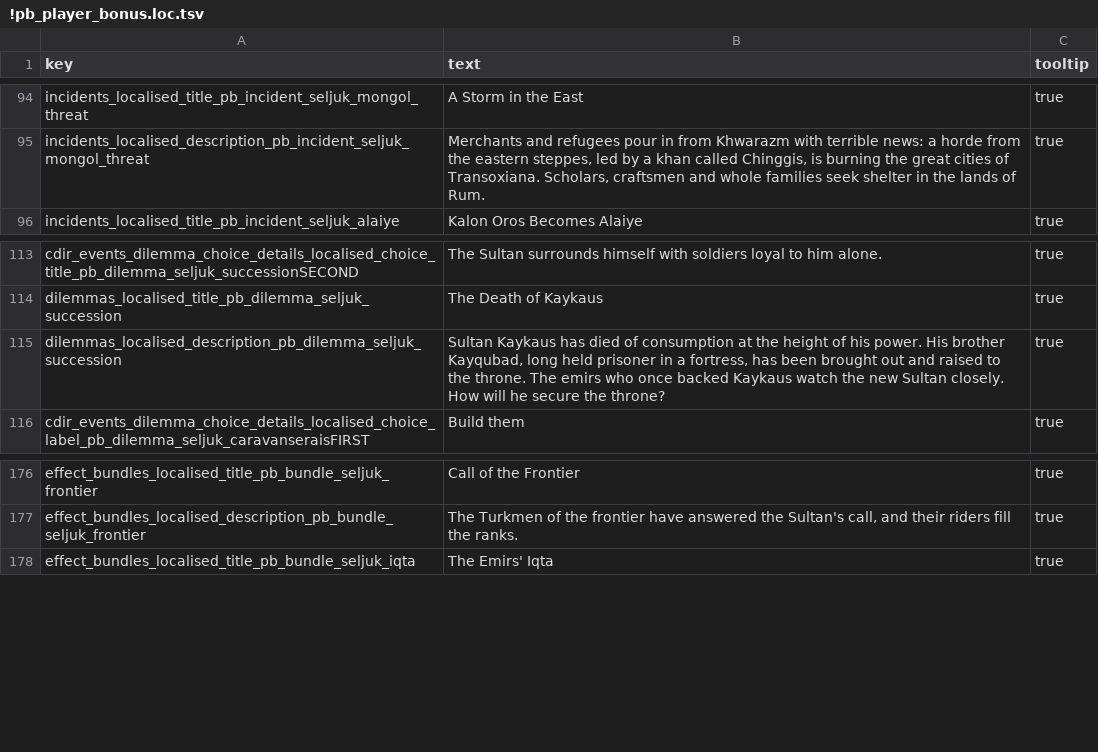
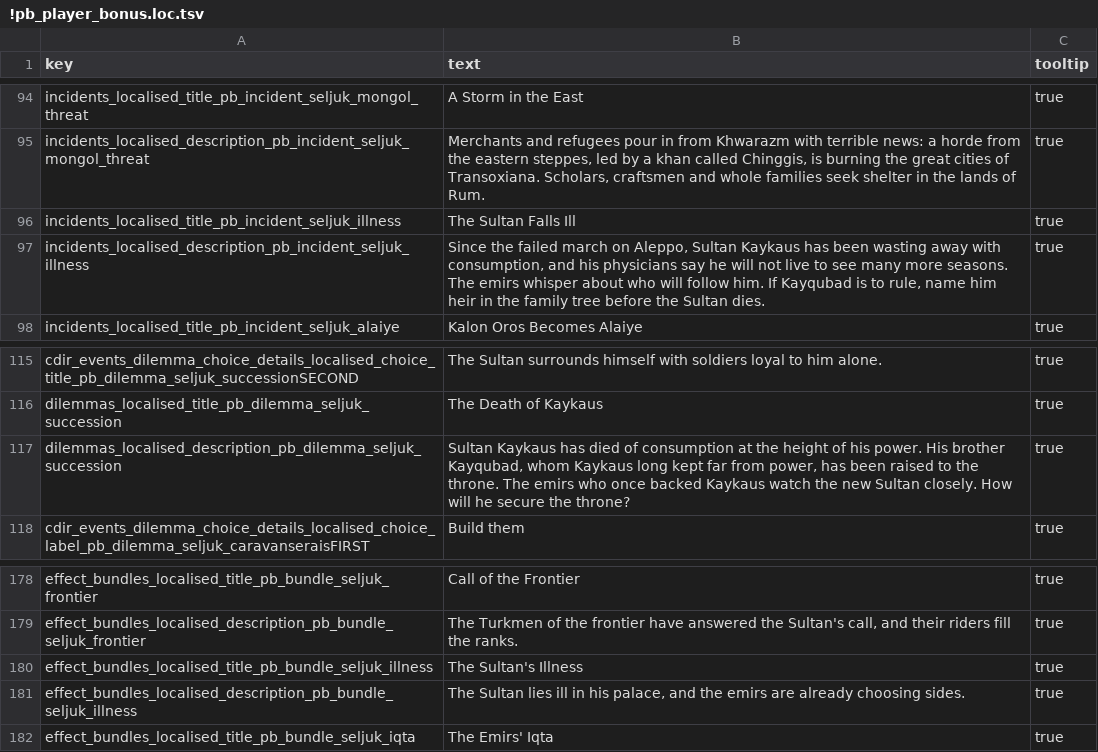
Before and after one commit to mustafadgncy66-max/myrepo, a TSV file: MK1212_OyuncuBonus/tsv/text/db/!pb_player_bonus.loc.tsv, drawn as a sheet; only a part is shown, gaps mark what is left out.

```diff
--- a/MK1212_OyuncuBonus/tsv/text/db/!pb_player_bonus.loc.tsv
+++ b/MK1212_OyuncuBonus/tsv/text/db/!pb_player_bonus.loc.tsv
@@ -95,2 +95,4 @@ incidents_localised_title_pb_incident_seljuk_mongol_threat	A Storm in the East	t
 incidents_localised_description_pb_incident_seljuk_mongol_threat	Merchants and refugees pour in from Khwarazm with terrible news: a horde from the eastern steppes, led by a khan called Chinggis, is burning the great cities of Transoxiana. Scholars, craftsmen and whole families seek shelter in the lands of Rum.	true
+incidents_localised_title_pb_incident_seljuk_illness	The Sultan Falls Ill	true
+incidents_localised_description_pb_incident_seljuk_illness	Since the failed march on Aleppo, Sultan Kaykaus has been wasting away with consumption, and his physicians say he will not live to see many more seasons. The emirs whisper about who will follow him. If Kayqubad is to rule, name him heir in the family tree before the Sultan dies.	true
 incidents_localised_title_pb_incident_seljuk_alaiye	Kalon Oros Becomes Alaiye	true
@@ -114,3 +116,3 @@ cdir_events_dilemma_choice_details_localised_choice_title_pb_dilemma_seljuk_succ
 dilemmas_localised_title_pb_dilemma_seljuk_succession	The Death of Kaykaus	true
-dilemmas_localised_description_pb_dilemma_seljuk_succession	Sultan Kaykaus has died of consumption at the height of his power. His brother Kayqubad, long held prisoner in a fortress, has been brought out and raised to the throne. The emirs who once backed Kaykaus watch the new Sultan closely. How will he secure the throne?	true
+dilemmas_localised_description_pb_dilemma_seljuk_succession	Sultan Kaykaus has died of consumption at the height of his power. His brother Kayqubad, whom Kaykaus long kept far from power, has been raised to the throne. The emirs who once backed Kaykaus watch the new Sultan closely. How will he secure the throne?	true
 cdir_events_dilemma_choice_details_localised_choice_label_pb_dilemma_seljuk_caravanseraisFIRST	Build them	true
@@ -177,2 +179,4 @@ effect_bundles_localised_title_pb_bundle_seljuk_frontier	Call of the Frontier	tr
 effect_bundles_localised_description_pb_bundle_seljuk_frontier	The Turkmen of the frontier have answered the Sultan's call, and their riders fill the ranks.	true
+effect_bundles_localised_title_pb_bundle_seljuk_illness	The Sultan's Illness	true
+effect_bundles_localised_description_pb_bundle_seljuk_illness	The Sultan lies ill in his palace, and the emirs are already choosing sides.	true
 effect_bundles_localised_title_pb_bundle_seljuk_iqta	The Emirs' Iqta	true
```
Also changed, not shown: MK1212_OyuncuBonus/tsv/db/cdir_events_incident_option_junctions_tables/!pb_player_bonus.tsv, MK1212_OyuncuBonus/tsv/db/cdir_events_incident_payloads_tables/!pb_player_bonus.tsv, 12 other files.
